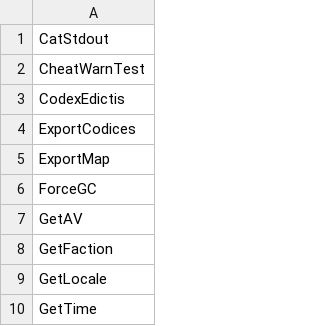
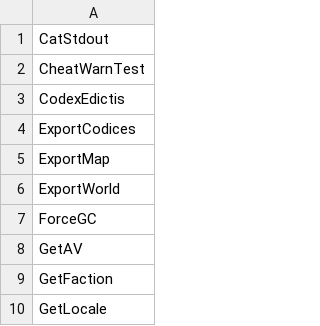
Before and after one commit to curioustorvald/Terrarum, a CSV file: assets/mods/basegame/commands.csv, drawn as a sheet; only a part is shown; the shorter side is filled out with more unchanged rows; the diff names each change by its address in the sheet, - before the commit and + after, or states it on an @@ line.

```diff
--- a/assets/mods/basegame/commands.csv
+++ b/assets/mods/basegame/commands.csv
+row 6: ExportWorld
```
Also changed, not shown: assets/mods/basegame/blocks/blocks.csv, 7 other files.
